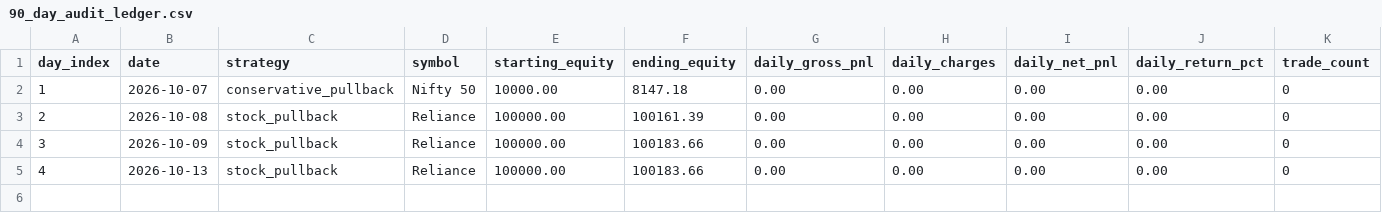
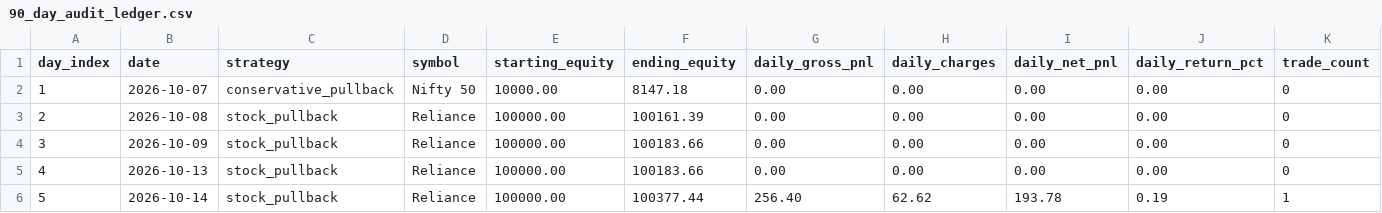
Before and after one commit to Himanshu-PRO01/TradeALGO, a CSV file: audit_logs/90_day_audit_ledger.csv, drawn as a sheet; only a part is shown; rows hold the shown columns only; the diff names each change by its address in the sheet, - before the commit and + after, or states it on an @@ line.

Commit message:
chore: record daily 90-day paper trading audit [skip ci]

```diff
--- a/audit_logs/90_day_audit_ledger.csv
+++ b/audit_logs/90_day_audit_ledger.csv
+row 6: 5 | 2026-10-14 | stock_pullback | Reliance | 100000.00 | 100377.44 | 256.40 | 62.62 | 193.78 | 0.19 | 1
```
Also changed, not shown: audit_logs/paper_trades_audit.csv, 1 other file.
